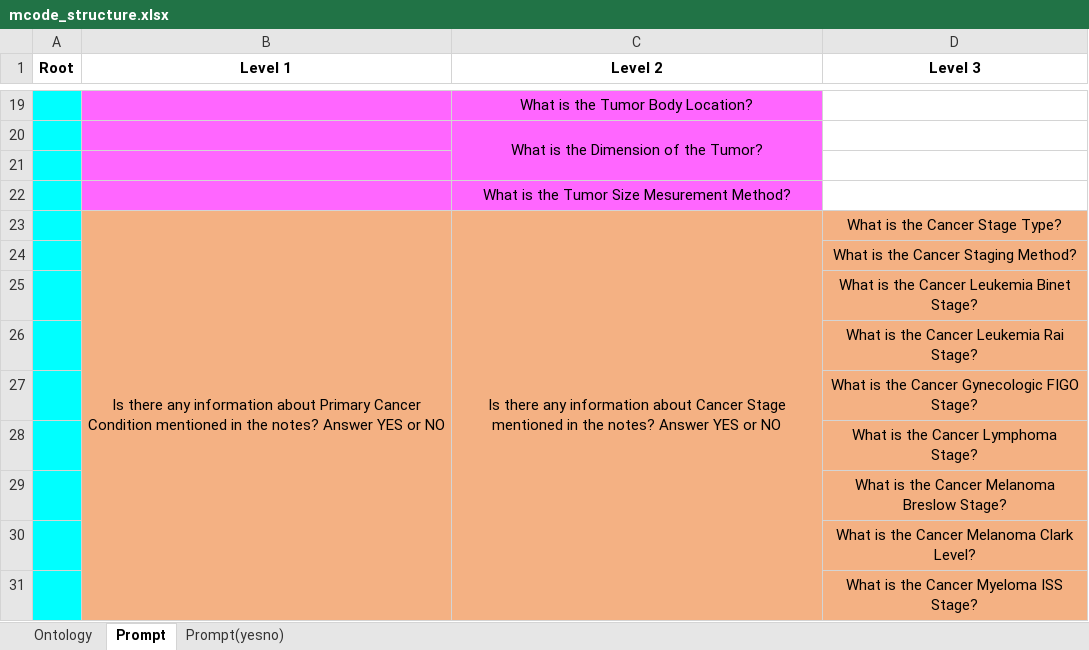
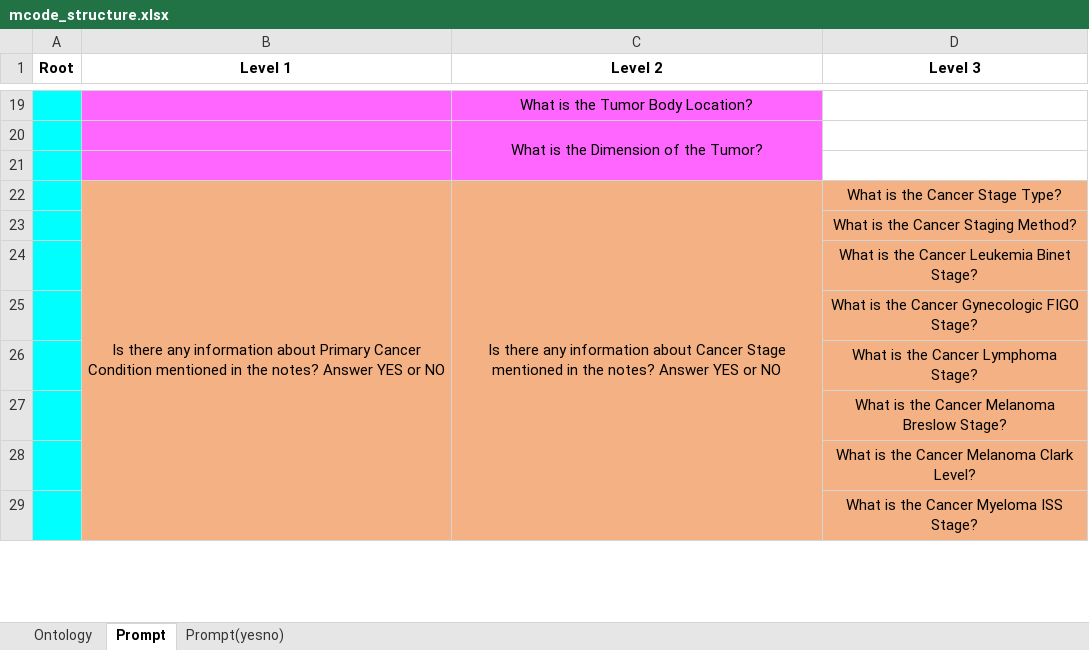
Before and after one commit to tongtong-h/mCodeGPT, an Excel workbook: ontology/mcode_structure.xlsx, sheet Prompt, drawn as a sheet; only a part is shown, gaps mark what is left out; values as stored, in another font and other column widths than the file's, no borders; the diff covers the shown part only; the diff names each change by its address in the sheet, - before the commit and + after, or states it on an @@ line.

```diff
--- a/ontology/mcode_structure.xlsx (sheet Prompt)
+++ b/ontology/mcode_structure.xlsx (sheet Prompt)
-row 22:  |  | What is the Tumor Size Mesurement Method?
-row 26:  |  |  | What is the Cancer Leukemia Rai Stage?
```
Also changed, not shown: 13 removed rows elsewhere in this sheet, sheet Ontology, sheet Prompt(yesno), 10 other files.
